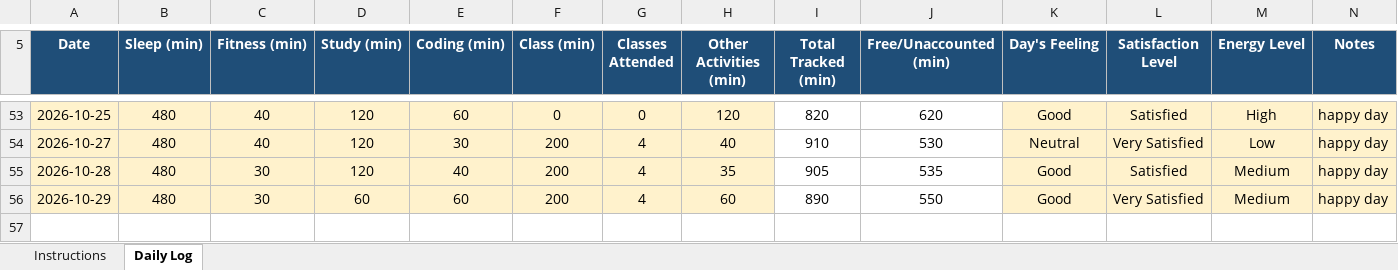
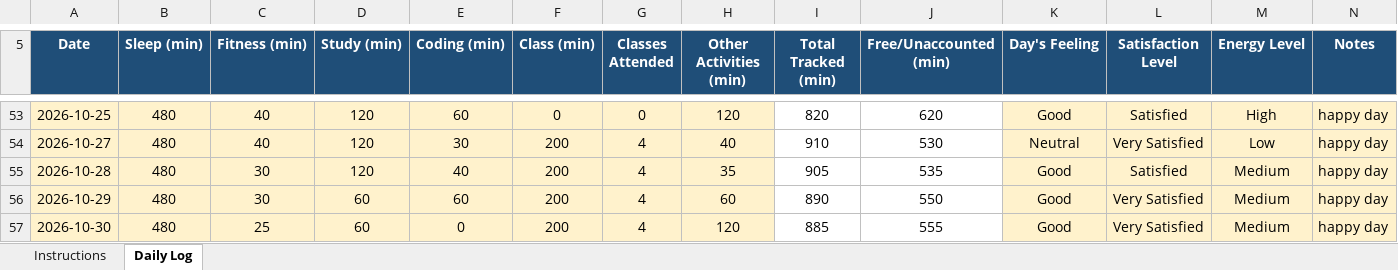
Before and after one commit to bagriapoonam8-hash/776, an Excel workbook: 12603282(1).xlsx, sheet Daily Log, drawn as a sheet; only a part is shown, gaps mark what is left out; values as stored, in another font and other column widths than the file's, no borders; conditional formats not drawn; the diff names each change by its address in the sheet, - before the commit and + after, or states it on an @@ line.

Commit message:
updated on 30-10-2026

```diff
--- a/12603282(1).xlsx (sheet Daily Log)
+++ b/12603282(1).xlsx (sheet Daily Log)
+row 57: 2026-10-30 | 480 | 25 | 60 | 0 | 200 | 4 | 120 | 885 | 555 | Good | Very Satisfied | Medium | happy day
```
